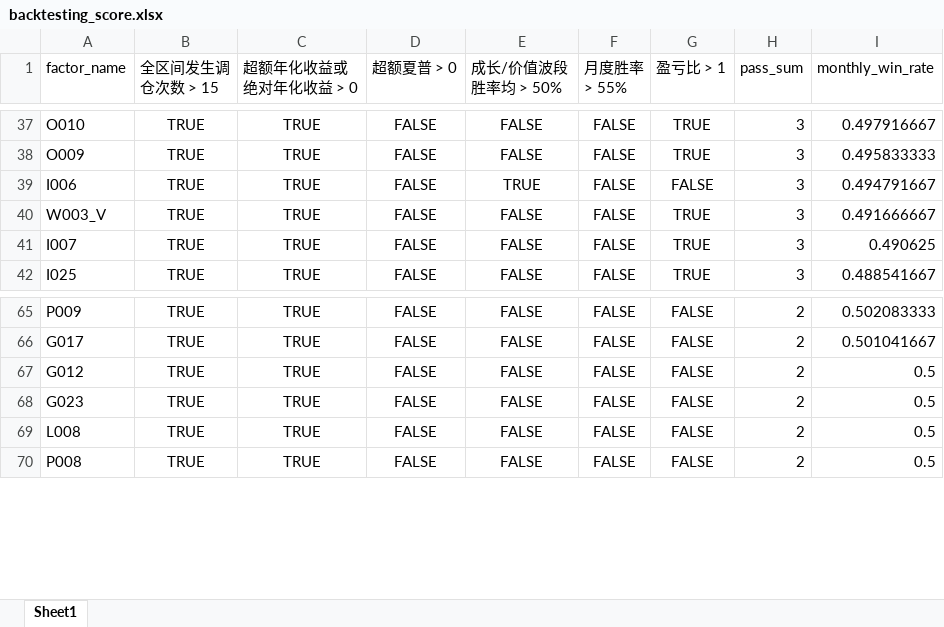
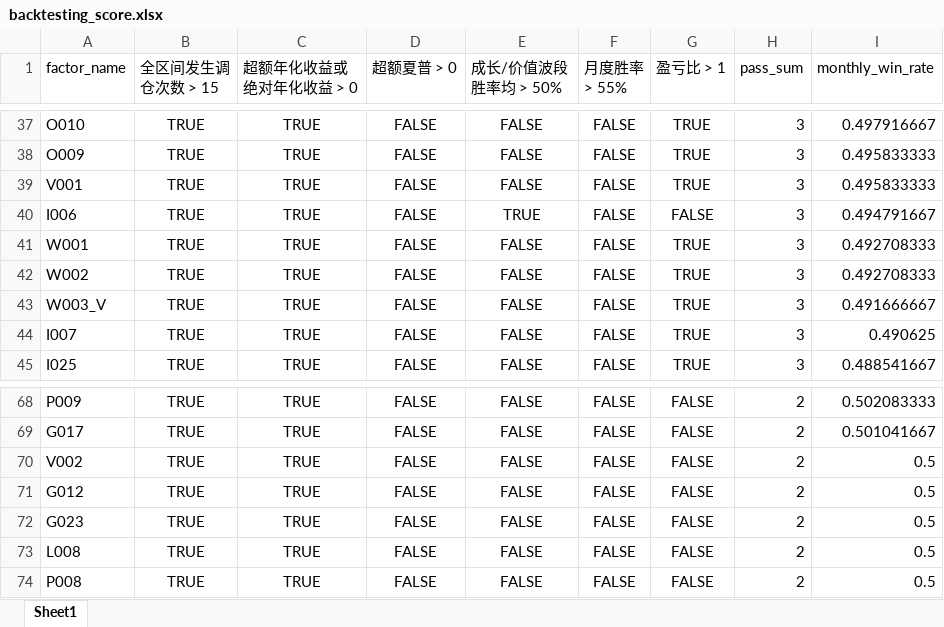
Before and after one commit to galaxy226548-boop/MAIN_STYLE_ROTATION, an Excel workbook: F_grouping/reference/backtesting_score.xlsx, sheet Sheet1, drawn as a sheet; only a part is shown, gaps mark what is left out; values as stored, in another font and other column widths than the file's, no borders; the diff names each change by its address in the sheet, - before the commit and + after, or states it on an @@ line.

```diff
--- a/F_grouping/reference/backtesting_score.xlsx (sheet Sheet1)
+++ b/F_grouping/reference/backtesting_score.xlsx (sheet Sheet1)
+row 39: V001 | TRUE | TRUE | FALSE | FALSE | FALSE | TRUE | 3 | 0.495833333
+row 41: W001 | TRUE | TRUE | FALSE | FALSE | FALSE | TRUE | 3 | 0.492708333
+row 42: W002 | TRUE | TRUE | FALSE | FALSE | FALSE | TRUE | 3 | 0.492708333
+row 70: V002 | TRUE | TRUE | FALSE | FALSE | FALSE | FALSE | 2 | 0.5
```
Also changed, not shown: D_analysis/check_output/IC_score.xlsx, F_grouping/reference/usable_factors.xlsx, 3 other files.
